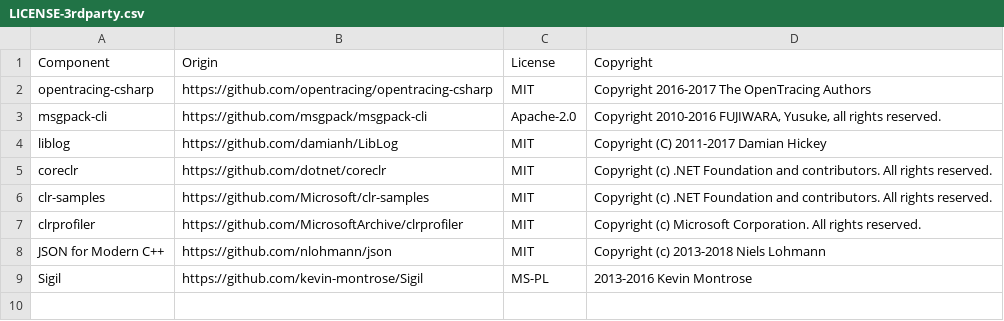
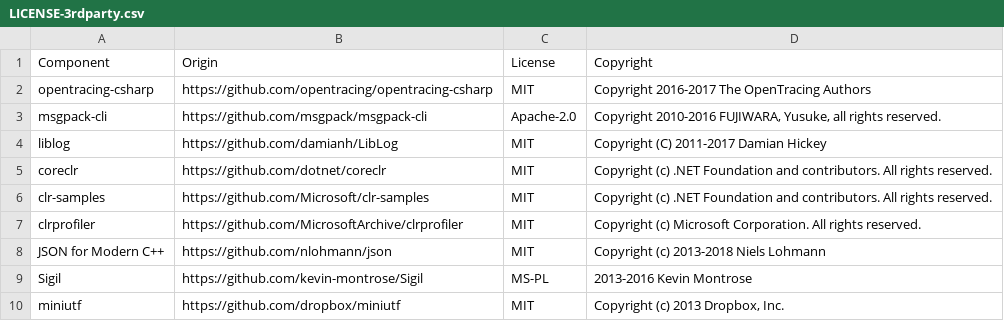
Before and after one commit to DataDog/dd-trace-dotnet, a CSV file: LICENSE-3rdparty.csv, drawn as a sheet.

Commit message:
add miniutf to 3rd party license file

```diff
--- a/LICENSE-3rdparty.csv
+++ b/LICENSE-3rdparty.csv
@@ -9 +9,2 @@ JSON for Modern C++,https://github.com/nlohmann/json,MIT,Copyright (c) 2013-2018
 Sigil,https://github.com/kevin-montrose/Sigil,MS-PL,2013-2016 Kevin Montrose
+miniutf,https://github.com/dropbox/miniutf,MIT,"Copyright (c) 2013 Dropbox, Inc."
```
